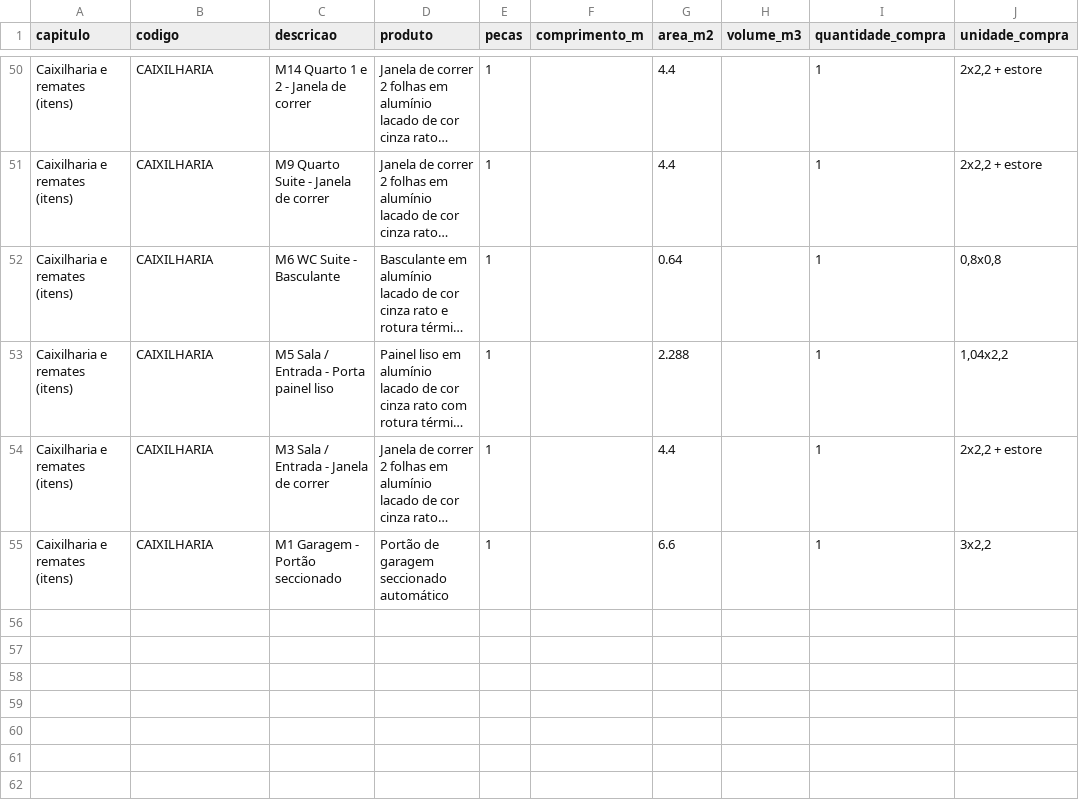
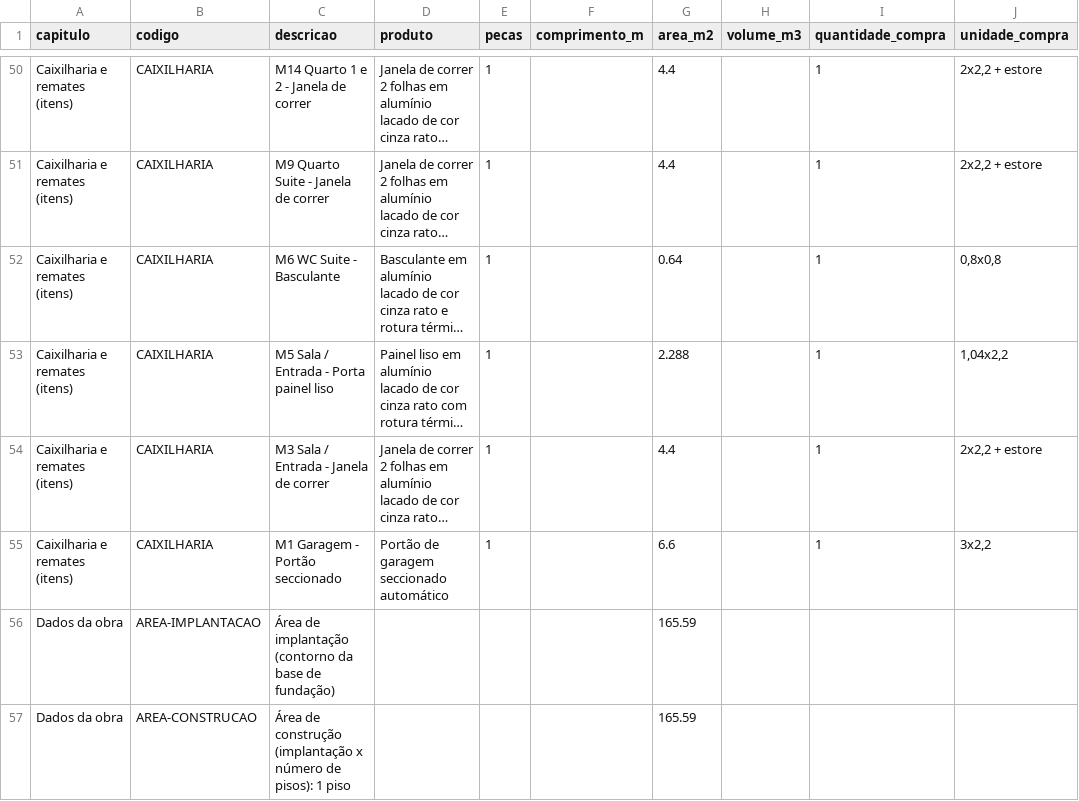
Before and after one commit to Discovercasa/design, a CSV file: BOB/Construção Torres Vedras/documentos/D2503_Listagem_Material.csv, drawn as a sheet; only a part is shown, gaps mark what is left out; long unchanged cells end in …; the diff names each change by its address in the sheet, - before the commit and + after, or states it on an @@ line.

```diff
--- a/BOB/Construção Torres Vedras/documentos/D2503_Listagem_Material.csv
+++ b/BOB/Construção Torres Vedras/documentos/D2503_Listagem_Material.csv
+row 56: Dados da obra | AREA-IMPLANTACAO | Área de implantação (contorno da base de fundação) |  |  |  | 165.59
+row 57: Dados da obra | AREA-CONSTRUCAO | Área de construção (implantação x número de pisos): 1 piso |  |  |  | 165.59
```
Also changed, not shown: public/orcamentacao/exemplos/D2503_Listagem_Material.csv, 23 other files.
